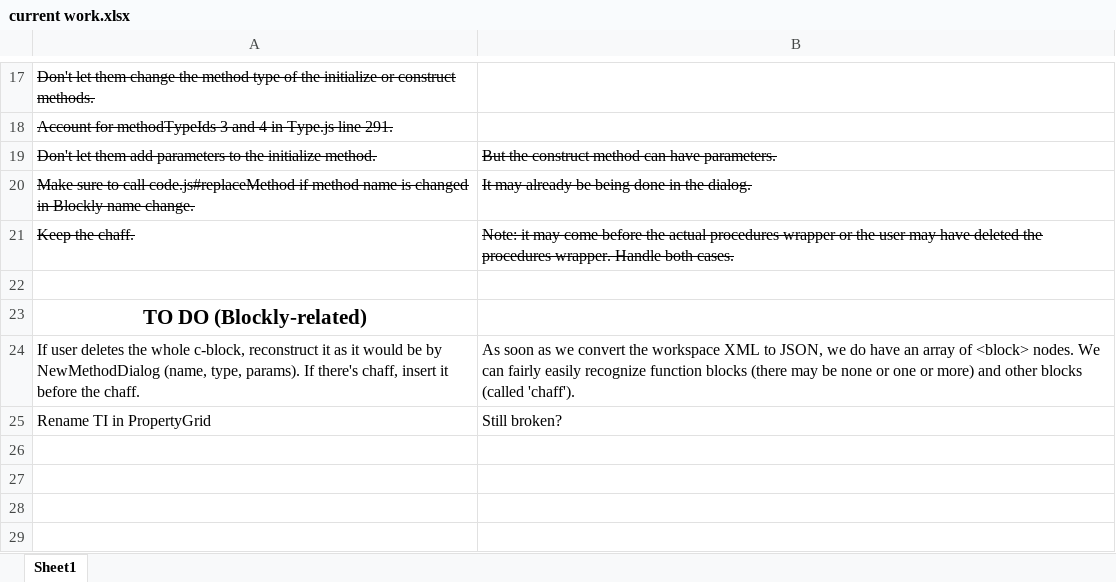
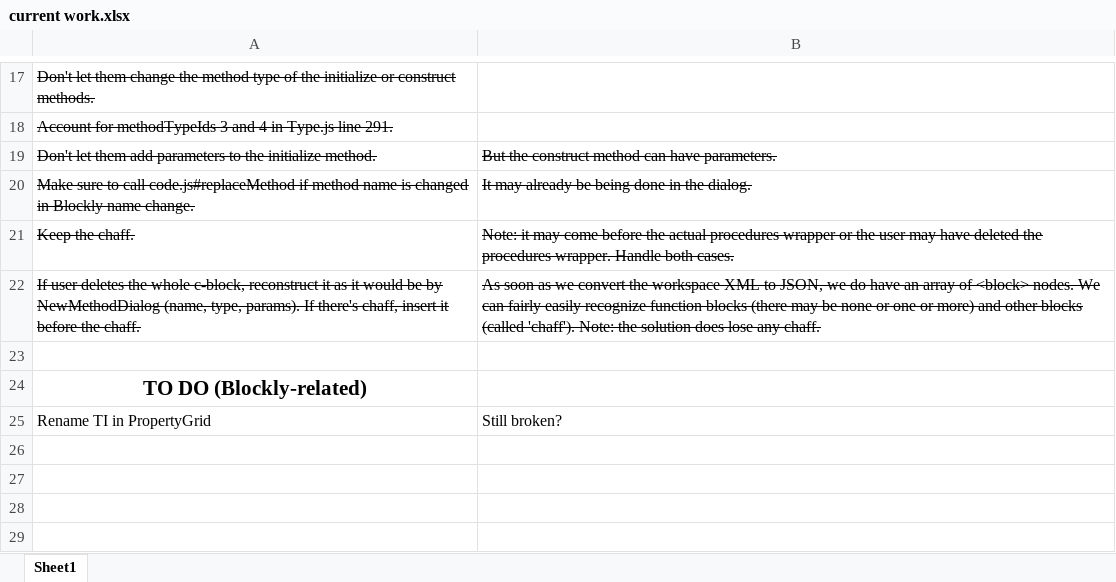
Before and after one commit to ken-rubin/TGv1000, an Excel workbook: current work.xlsx, sheet Sheet1, drawn as a sheet; only a part is shown, gaps mark what is left out; values as stored, in another font and other column widths than the file's, no borders; removed rows and columns are numbered as before the commit, all else as after; the diff names each change by its address in the sheet, - before the commit and + after, or states it on an @@ line.

Commit message:
If they delete the function block, I reload from method.workspace.

```diff
--- a/current work.xlsx (sheet Sheet1)
+++ b/current work.xlsx (sheet Sheet1)
+row 22: If user deletes the whole c-block, reconstruct it as it would be by NewMethodDialog (name, type, params). If there's chaff, insert it before the chaff. | As soon as we convert the workspace XML to JSON, we do have an array of <block> nodes. We can fairly easily recognize function blocks (there may be none or one or more) and other blocks (called 'chaff'). Note: the solution does lose any chaff.
-row 24: If user deletes the whole c-block, reconstruct it as it would be by NewMethodDialog (name, type, params). If there's chaff, insert it before the chaff. | As soon as we convert the workspace XML to JSON, we do have an array of <block> nodes. We can fairly easily recognize function blocks (there may be none or one or more) and other blocks (called 'chaff').
```
Also changed, not shown: 1 other file.
